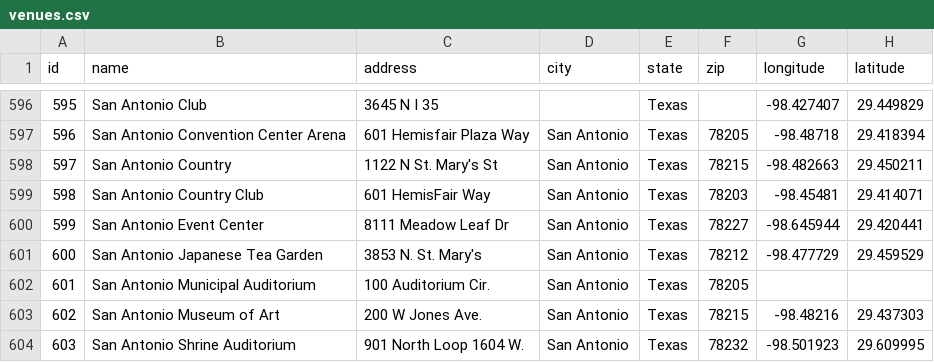
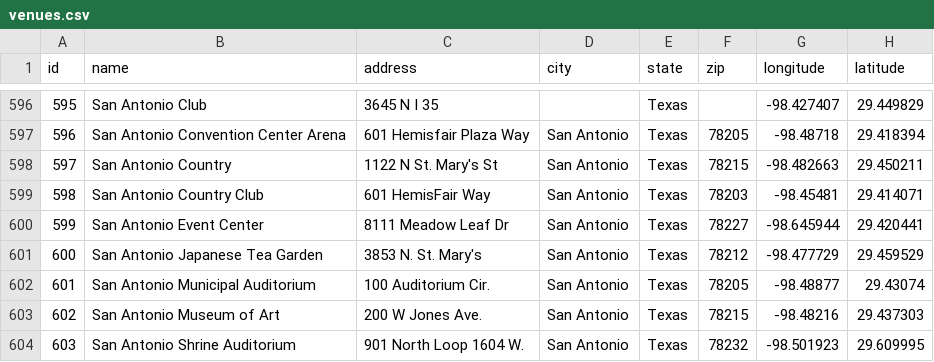
Before and after one commit to jruedas1/concert-map-react, a CSV file: data/venues.csv, drawn as a sheet; only a part is shown, gaps mark what is left out.

```diff
--- a/data/venues.csv
+++ b/data/venues.csv
@@ -601,3 +601,3 @@ id,name,address,city,state,zip,longitude,latitude
 600,San Antonio Japanese Tea Garden,3853 N. St. Mary's ,San Antonio,Texas,78212,-98.477729,29.459529
-601,San Antonio Municipal Auditorium,100 Auditorium Cir.,San Antonio,Texas,78205,,
+601,San Antonio Municipal Auditorium,100 Auditorium Cir.,San Antonio,Texas,78205,-98.48877,29.43074
 602,San Antonio Museum of Art,200 W Jones Ave.,San Antonio,Texas,78215,-98.48216,29.437303
```
Also changed, not shown: 9 other files.
